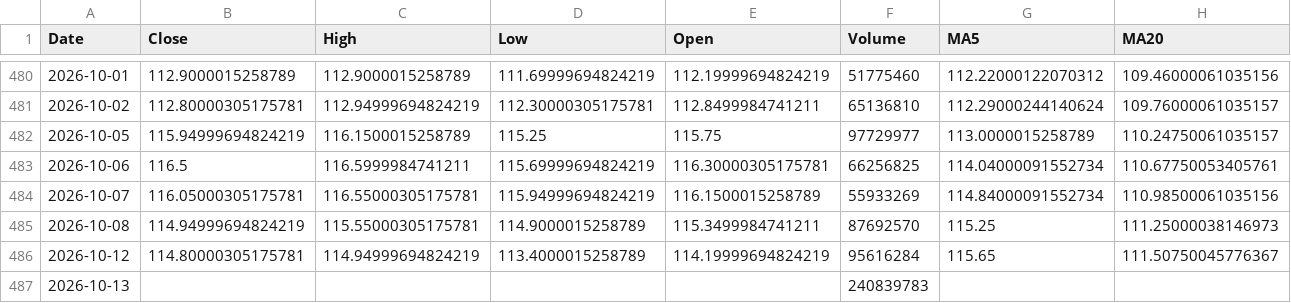
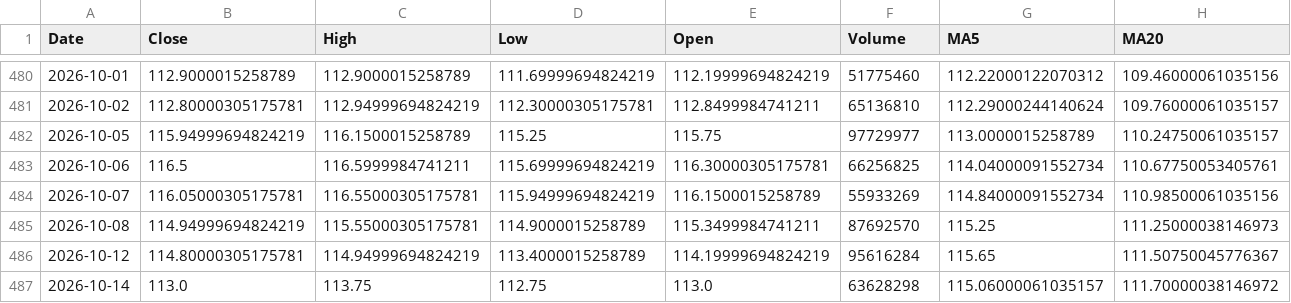
Before and after one commit to CHIHHSIENHUANG114456007/-, a CSV file: data/stock_0050_TW.csv, drawn as a sheet; only a part is shown, gaps mark what is left out; removed rows and columns are numbered as before the commit, all else as after; rows hold the shown columns only; the diff names each change by its address in the sheet, - before the commit and + after, or states it on an @@ line.

```diff
--- a/data/stock_0050_TW.csv
+++ b/data/stock_0050_TW.csv
-row 487: 2026-10-13 |  |  |  |  | 240839783
+row 487: 2026-10-14 | 113.0 | 113.75 | 112.75 | 113.0 | 63628298 | 115.06000061035157 | 111.70000038146972
```
Also changed, not shown: data/stock_0056_TW.csv, data/stock_00878_TW.csv, 5 other files.
